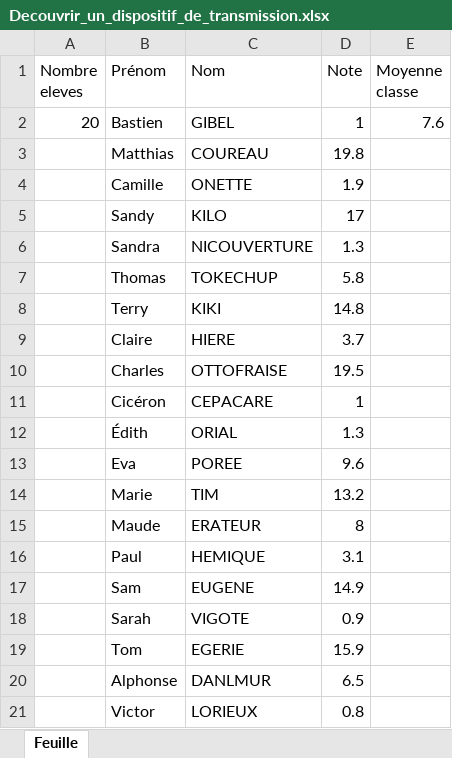
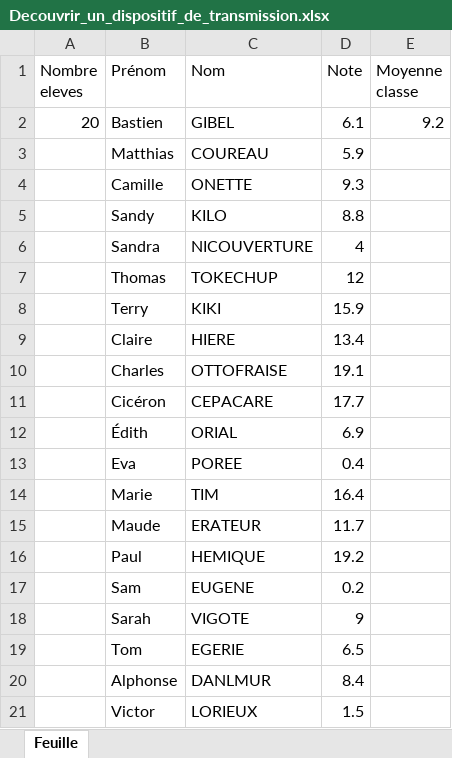
Before and after one commit to Bastiengbl/PROJETgitHUB_BM, an Excel workbook: data/notes_S1/Decouvrir_un_dispositif_de_transmission.xlsx, sheet Feuille, drawn as a sheet; values as stored, in another font and other column widths than the file's, no borders; the diff names each change by its address in the sheet, - before the commit and + after, or states it on an @@ line.

```diff
--- a/data/notes_S1/Decouvrir_un_dispositif_de_transmission.xlsx (sheet Feuille)
+++ b/data/notes_S1/Decouvrir_un_dispositif_de_transmission.xlsx (sheet Feuille)
-D2 (Note): 1
+D2 (Note): 6.1
-E2 (Moyenne classe): 7.6
+E2 (Moyenne classe): 9.2
-D3 (Note): 19.8
+D3 (Note): 5.9
-D4 (Note): 1.9
+D4 (Note): 9.3
-D5 (Note): 17
+D5 (Note): 8.8
-D6 (Note): 1.3
+D6 (Note): 4
-D7 (Note): 5.8
+D7 (Note): 12
-D8 (Note): 14.8
+D8 (Note): 15.9
-D9 (Note): 3.7
+D9 (Note): 13.4
-D10 (Note): 19.5
+D10 (Note): 19.1
-D11 (Note): 1
+D11 (Note): 17.7
-D12 (Note): 1.3
+D12 (Note): 6.9
-D13 (Note): 9.6
+D13 (Note): 0.4
-D14 (Note): 13.2
+D14 (Note): 16.4
-D15 (Note): 8
+D15 (Note): 11.7
-D16 (Note): 3.1
+D16 (Note): 19.2
-D17 (Note): 14.9
+D17 (Note): 0.2
-D18 (Note): 0.9
+D18 (Note): 9
-D19 (Note): 15.9
+D19 (Note): 6.5
-D20 (Note): 6.5
+D20 (Note): 8.4
-D21 (Note): 0.8
+D21 (Note): 1.5
```
Also changed, not shown: data/notes_S1/Anglais_technique_1.xlsx, data/notes_S1/Principes_et_architecture_des_reseaux.xlsx, 40 other files.
